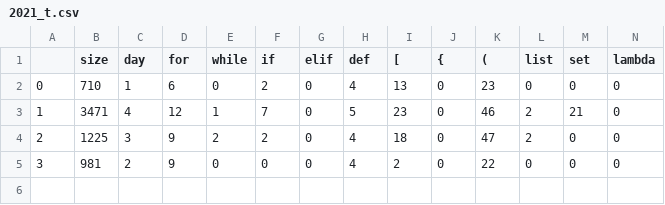
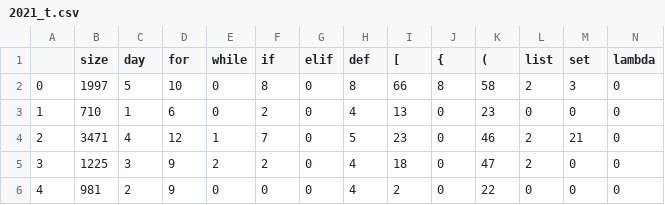
Before and after one commit to terezaif/adventofcode, a CSV file: stats/2021_t.csv, drawn as a sheet; only a part is shown; addresses are those after the commit; rows hold the shown columns only; the diff names each change by its address in the sheet, - before the commit and + after, or states it on an @@ line.

```diff
--- a/stats/2021_t.csv
+++ b/stats/2021_t.csv
+row 2: 0 | 1997 | 5 | 10 | 0 | 8 | 0 | 8 | 66 | 8 | 58 | 2 | 3 | 0
-A3: 0
+A3: 1
-A4: 1
+A4: 2
-A5: 2
+A5: 3
-A6: 3
+A6: 4
```
Also changed, not shown: 4 other files.
